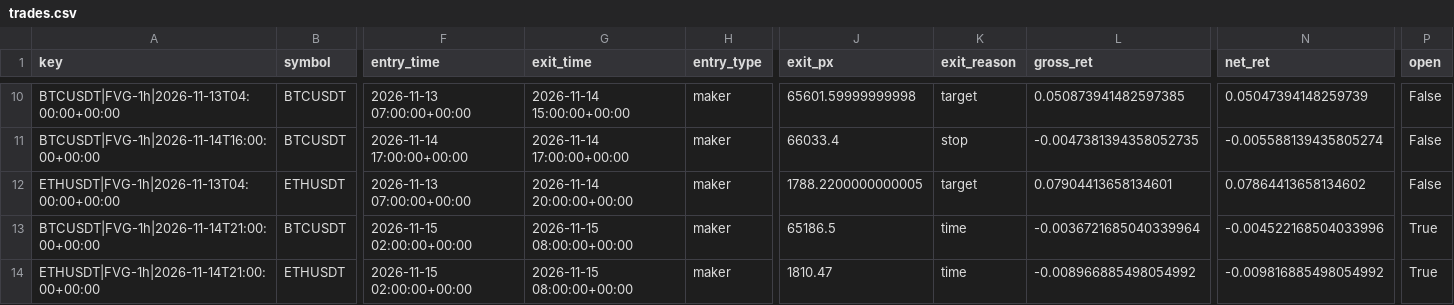
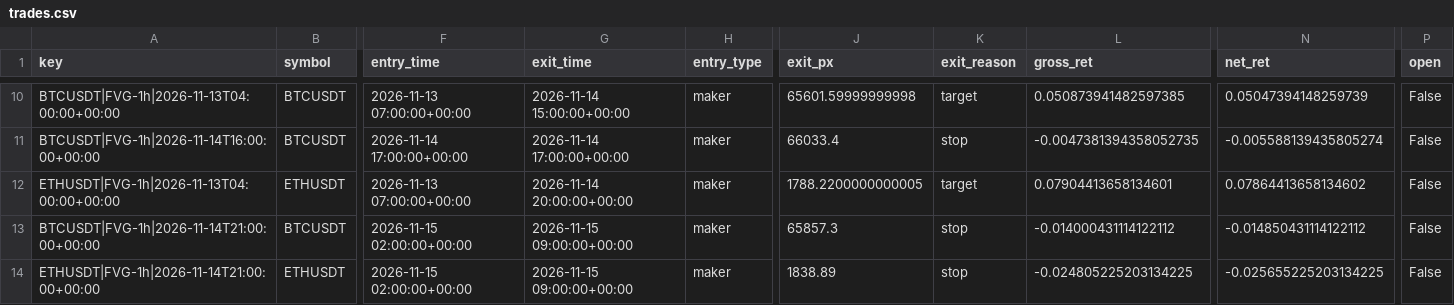
Before and after one commit to richard-nend/youtube-quant-lab, a CSV file: live/trades.csv, drawn as a sheet; only a part is shown, gaps mark what is left out; the diff names each change by its address in the sheet, - before the commit and + after, or states it on an @@ line.

Commit message:
live: 2026-11-15T10:03Z

```diff
--- a/live/trades.csv
+++ b/live/trades.csv
-G13:G14 (exit_time): 2026-11-15 08:00:00+00:00
+G13:G14 (exit_time): 2026-11-15 09:00:00+00:00
-J13 (exit_px): 65186.5
+J13 (exit_px): 65857.3
-K13:K14 (exit_reason): time
+K13:K14 (exit_reason): stop
-L13 (gross_ret): -0.0036721685040339964
+L13 (gross_ret): -0.014000431114122112
-N13 (net_ret): -0.004522168504033996
+N13 (net_ret): -0.014850431114122112
-P13:P14 (open): True
+P13:P14 (open): False
-J14 (exit_px): 1810.47
+J14 (exit_px): 1838.89
-L14 (gross_ret): -0.008966885498054992
+L14 (gross_ret): -0.024805225203134225
-N14 (net_ret): -0.009816885498054992
+N14 (net_ret): -0.025655225203134225
```
Also changed, not shown: 2 other files.
